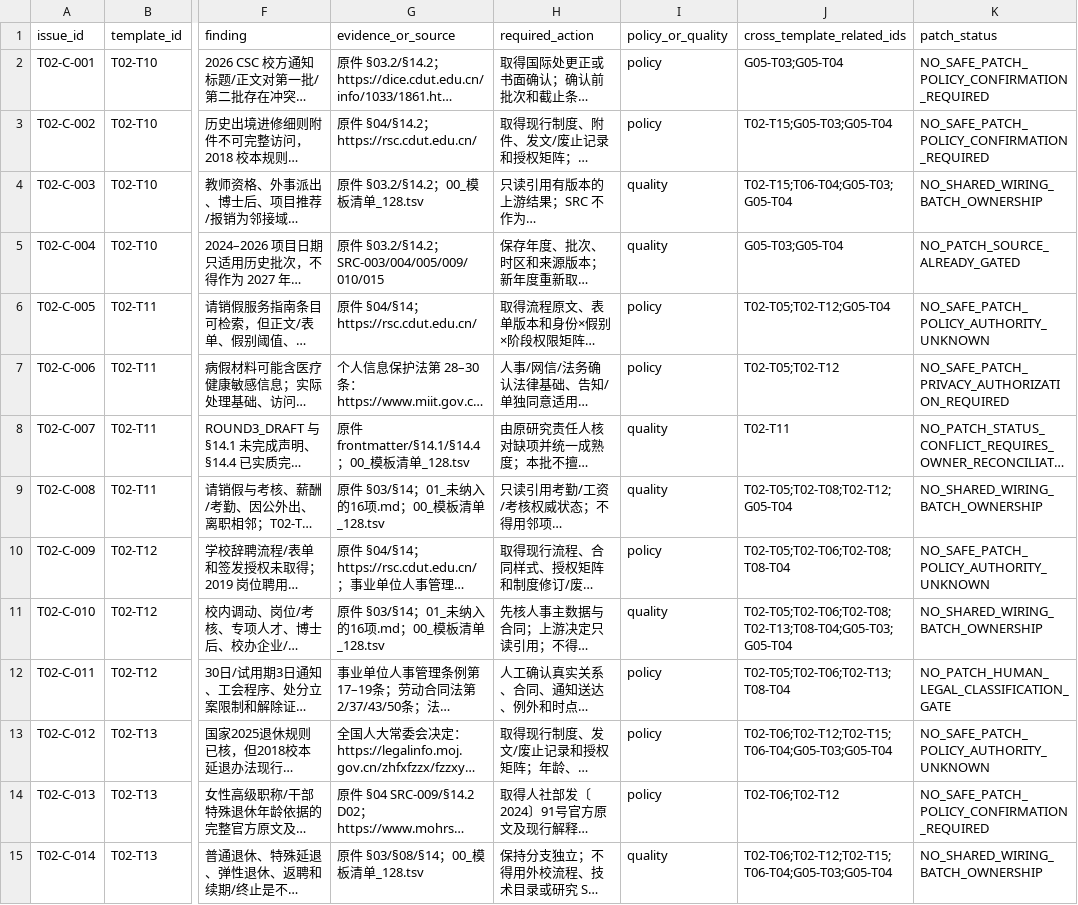
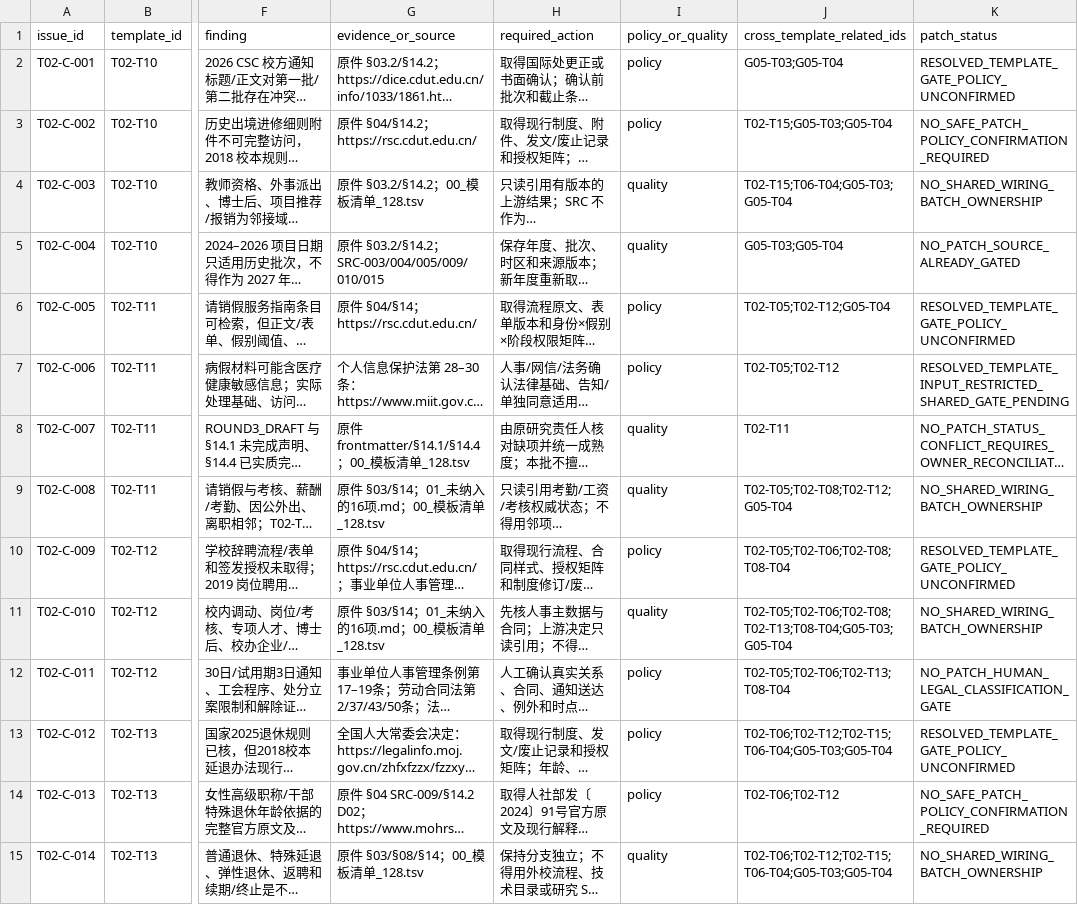
Before and after one commit to Fuck-GH-Admin/cdut-studio-review-agent, a TSV file: docs/design/review-agent/business-templates/R02/audits/T02-C.tsv, drawn as a sheet; only a part is shown, gaps mark what is left out; long unchanged cells end in …; the diff names each change by its address in the sheet, - before the commit and + after, or states it on an @@ line.

Commit message:
fix(review-v3): close T02-C P1 template gates

```diff
--- a/docs/design/review-agent/business-templates/R02/audits/T02-C.tsv
+++ b/docs/design/review-agent/business-templates/R02/audits/T02-C.tsv
-K2 (patch_status): NO_SAFE_PATCH_POLICY_CONFIRMATION_REQUIRED
+K2 (patch_status): RESOLVED_TEMPLATE_GATE_POLICY_UNCONFIRMED
-K6 (patch_status): NO_SAFE_PATCH_POLICY_AUTHORITY_UNKNOWN
+K6 (patch_status): RESOLVED_TEMPLATE_GATE_POLICY_UNCONFIRMED
-K7 (patch_status): NO_SAFE_PATCH_PRIVACY_AUTHORIZATION_REQUIRED
+K7 (patch_status): RESOLVED_TEMPLATE_INPUT_RESTRICTED_SHARED_GATE_PENDING
-K10 (patch_status): NO_SAFE_PATCH_POLICY_AUTHORITY_UNKNOWN
+K10 (patch_status): RESOLVED_TEMPLATE_GATE_POLICY_UNCONFIRMED
-K13 (patch_status): NO_SAFE_PATCH_POLICY_AUTHORITY_UNKNOWN
+K13 (patch_status): RESOLVED_TEMPLATE_GATE_POLICY_UNCONFIRMED
```
Also changed, not shown: 10 other files.
